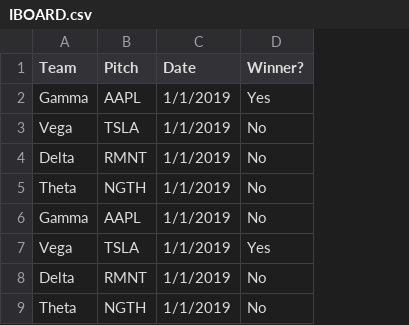
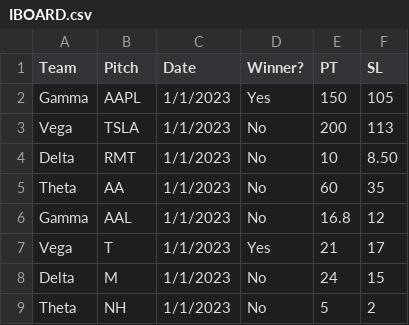
Before and after one commit to ecmgdashboard/ecmgCompAn, a CSV file: IBOARD.csv, drawn as a sheet; the diff names each change by its address in the sheet, - before the commit and + after, or states it on an @@ line.

Commit message:
CamIboardCSVUPDATE

```diff
--- a/IBOARD.csv
+++ b/IBOARD.csv
+column E (PT), rows 2-9: 150 | 200 | 10 | 60 | 16.8 | 21 | 24 | 5
+column F (SL), rows 2-9: 105 | 113 | 8.50 | 35 | 12 | 17 | 15 | 2
-C2:C9 (Date): 1/1/2019
+C2:C9 (Date): 1/1/2023
-B4 (Pitch): RMNT
+B4 (Pitch): RMT
-B5 (Pitch): NGTH
+B5 (Pitch): AA
-B6 (Pitch): AAPL
+B6 (Pitch): AAL
-B7 (Pitch): TSLA
+B7 (Pitch): T
-B8 (Pitch): RMNT
+B8 (Pitch): M
-B9 (Pitch): NGTH
+B9 (Pitch): NH
```
